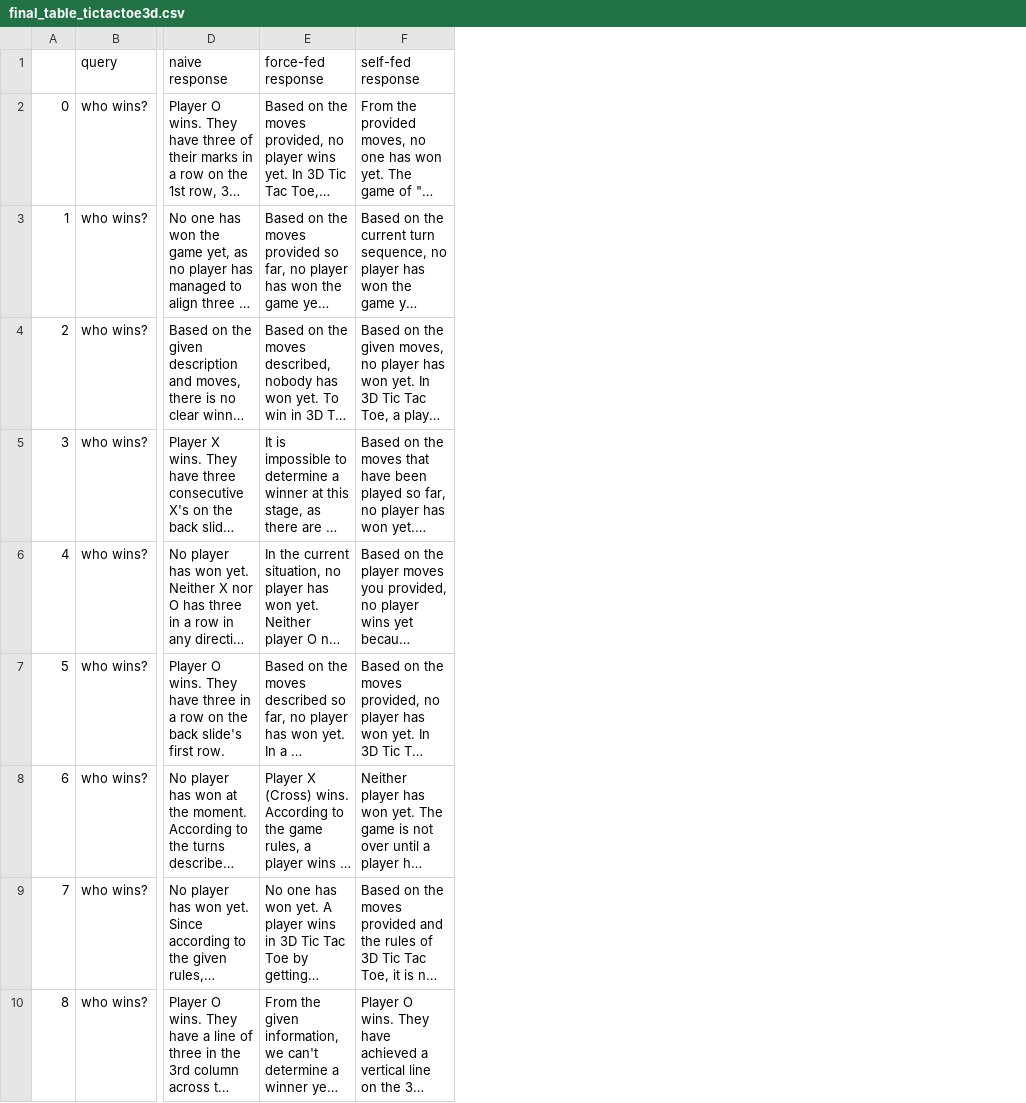
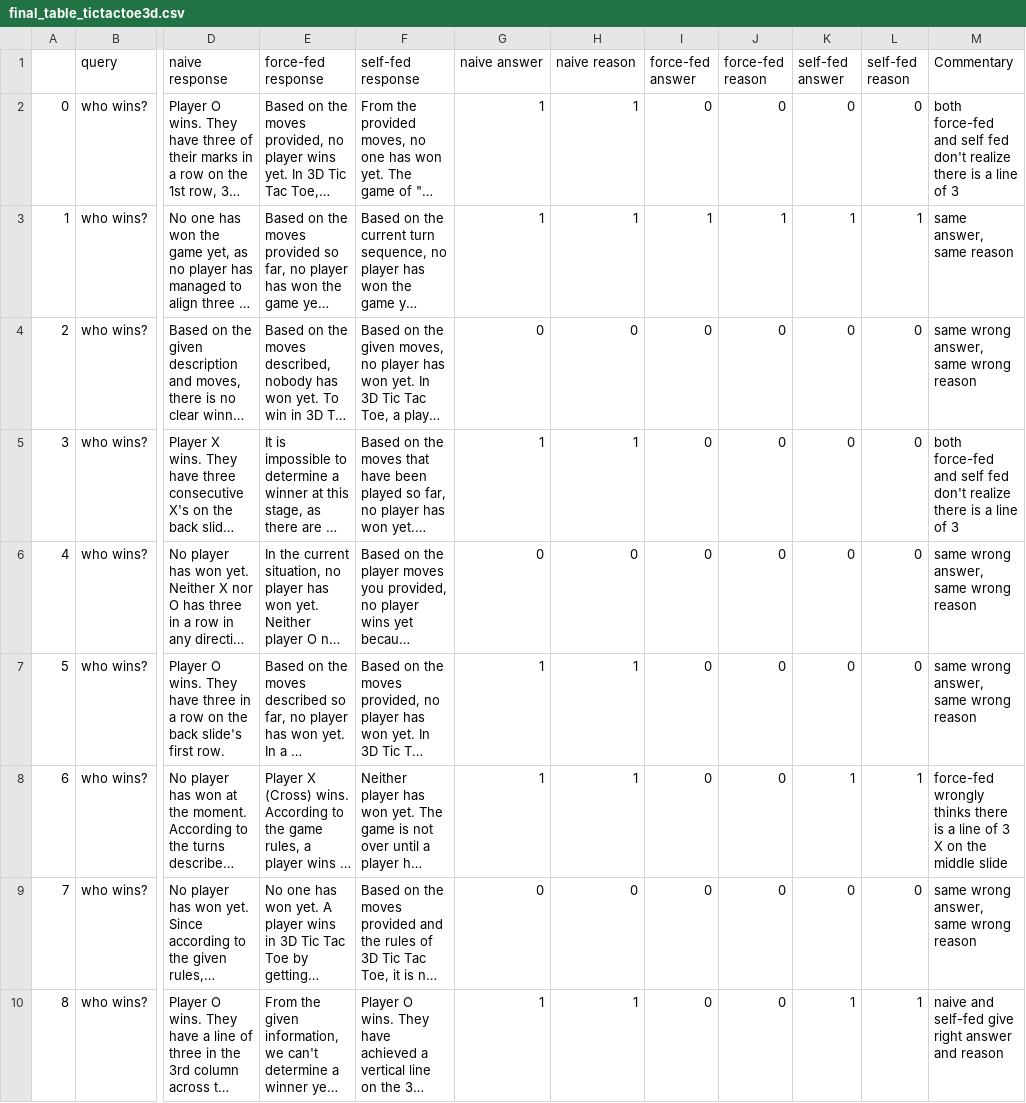
Before and after one commit to chiragfalor/6861-Project-2023, a CSV file: first_pipeline/gpt-4_predictions/final_result/final_table_tictactoe3d.csv, drawn as a sheet; only a part is shown, gaps mark what is left out; long unchanged cells end in …; the diff names each change by its address in the sheet, - before the commit and + after, or states it on an @@ line.

Commit message:
tictactoe

```diff
--- a/first_pipeline/gpt-4_predictions/final_result/final_table_tictactoe3d.csv
+++ b/first_pipeline/gpt-4_predictions/final_result/final_table_tictactoe3d.csv
+column G (naive answer), rows 2-10: 1 | 1 | 0 | 1 | 0 | 1 | 1 | 0 | 1
+column H (naive reason), rows 2-10: 1 | 1 | 0 | 1 | 0 | 1 | 1 | 0 | 1
+column I (force-fed answer), rows 2-10: 0 | 1 | 0 | 0 | 0 | 0 | 0 | 0 | 0
+column J (force-fed reason), rows 2-10: 0 | 1 | 0 | 0 | 0 | 0 | 0 | 0 | 0
+column K (self-fed answer), rows 2-10: 0 | 1 | 0 | 0 | 0 | 0 | 1 | 0 | 1
+column L (self-fed reason), rows 2-10: 0 | 1 | 0 | 0 | 0 | 0 | 1 | 0 | 1
+column M (Commentary), rows 2-10: both force-fed and self fed don't realize there is a line of 3 | same answer, same reason | same wrong answer, same wrong reason | both force-fed and self fed don't realize there is a line of 3 | same wrong answer, same wrong reason | same wrong answer, same wrong reason | force-fed wrongly thinks there is a line of 3 X on the middle slide | same wrong answer, same wrong reason | naive and self-fed give right answer and reason
```
Also changed, not shown: 1 other file.
